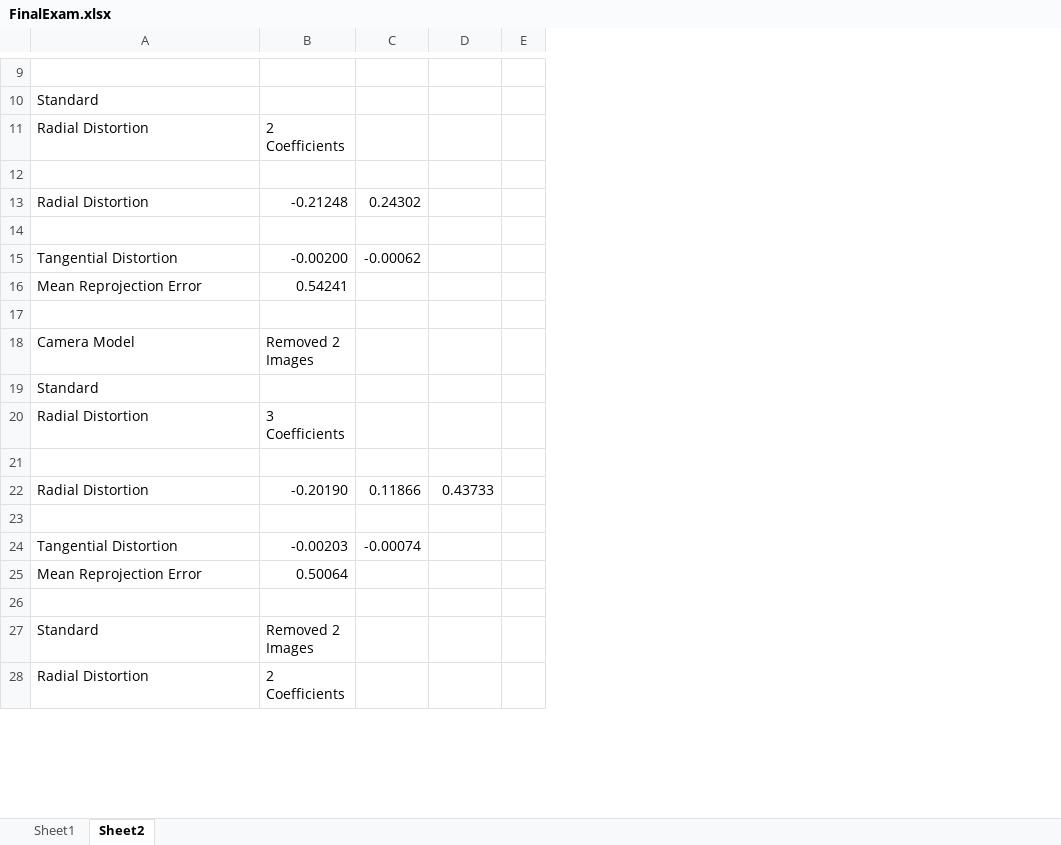
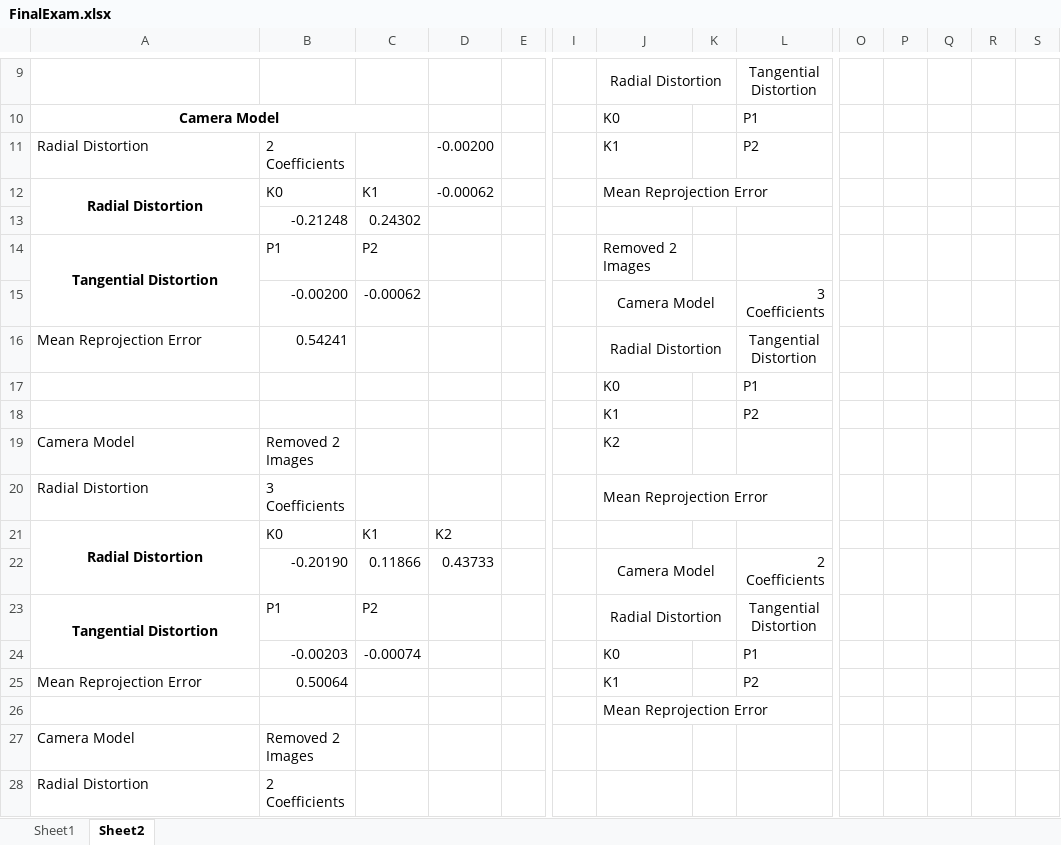
Before and after one commit to jtgenova/metrology, an Excel workbook: FinalExam/FinalExam.xlsx, sheet Sheet2, drawn as a sheet; only a part is shown, gaps mark what is left out; values as stored, in another font and other column widths than the file's, no borders; the diff covers the shown part only; the diff names each change by its address in the sheet, - before the commit and + after, or states it on an @@ line.

```diff
--- a/FinalExam/FinalExam.xlsx (sheet Sheet2)
+++ b/FinalExam/FinalExam.xlsx (sheet Sheet2)
+column I, empty
+column J, rows 9-26: Radial Distortion | K0 | K1 | Mean Reprojection Error |  | Removed 2 Images | Camera Model | Radial Distortion | K0 | K1 | K2 | Mean Reprojection Error |  | Camera Model | Radial Distortion | K0 | K1 | Mean Reprojection Error
+column K, empty
+column L, rows 9-25: Tangential Distortion | P1 | P2 |  |  |  | 3 Coefficients | Tangential Distortion | P1 | P2 |  |  |  | 2 Coefficients | Tangential Distortion | P1 | P2
+column O, empty
+column P, empty
+column Q, empty
+column R, empty
+column S, empty
-A10: Standard
+A10: Camera Model
@@ A10 bold: off → on, alignment: left → center @@
+A10:C10 merged
-D11: (empty)
+D11: -0.00200
-A12: (empty)
+A12: Radial Distortion
+A12:A13 merged
-B12: (empty)
+B12: K0
-C12: (empty)
+C12: K1
-D12: (empty)
+D12: -0.00062
-A13: Radial Distortion
+A13: (empty)
-A14: (empty)
+A14: Tangential Distortion
+A14:A15 merged
-B14: (empty)
+B14: P1
-C14: (empty)
+C14: P2
-A15: Tangential Distortion
+A15: (empty)
-A18: Camera Model
+A18: (empty)
-B18: Removed 2 Images
+B18: (empty)
-A19: Standard
+A19: Camera Model
-B19: (empty)
+B19: Removed 2 Images
-A21: (empty)
+A21: Radial Distortion
+A21:A22 merged
-B21: (empty)
+B21: K0
-C21: (empty)
+C21: K1
-D21: (empty)
+D21: K2
-A22: Radial Distortion
+A22: (empty)
-A23: (empty)
+A23: Tangential Distortion
+A23:A24 merged
-B23: (empty)
+B23: P1
-C23: (empty)
+C23: P2
-A24: Tangential Distortion
+A24: (empty)
-A27: Standard
+A27: Camera Model
```
Also changed, not shown: 24 edited cells, cell formats and merged cells elsewhere in this sheet, 5 other files.
